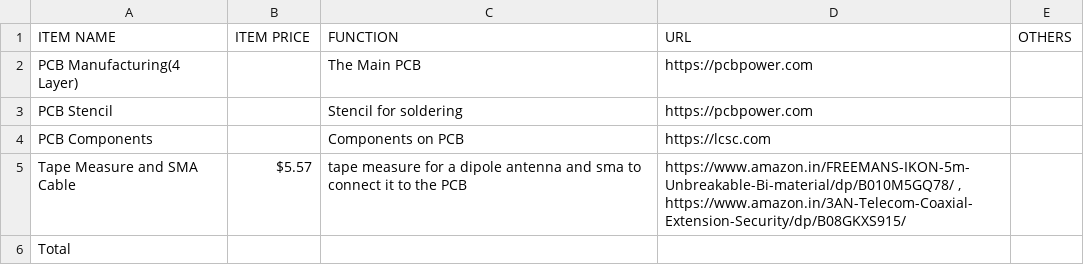
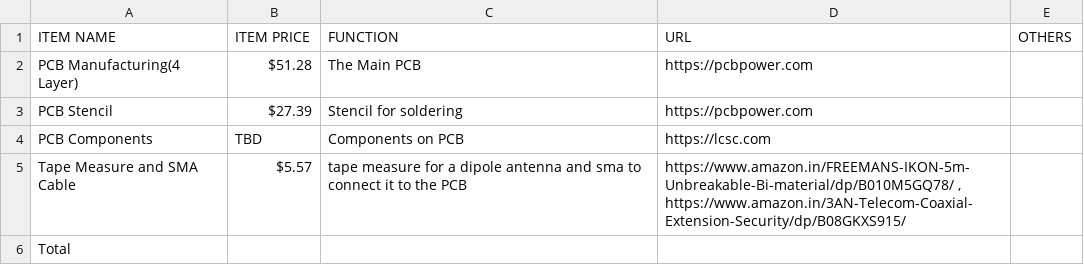
Before and after one commit to Keyaan-07/RP2040-mini-SDR, a CSV file: BOM.csv, drawn as a sheet.

Commit message:
BOM - WIP

```diff
--- a/BOM.csv
+++ b/BOM.csv
@@ -1,5 +1,5 @@
 ITEM NAME,ITEM PRICE,FUNCTION,URL,OTHERS
-PCB Manufacturing(4 Layer),,The Main PCB,https://pcbpower.com,
-PCB Stencil,,Stencil for soldering,https://pcbpower.com,
-PCB Components,,Components on PCB,https://lcsc.com,
+PCB Manufacturing(4 Layer),$51.28,The Main PCB,https://pcbpower.com,
+PCB Stencil,$27.39,Stencil for soldering,https://pcbpower.com,
+PCB Components,TBD,Components on PCB,https://lcsc.com,
 Tape Measure and SMA Cable,$5.57,tape measure for a dipole antenna and sma to connect it to the PCB,"https://www.amazon.in/FREEMANS-IKON-5m-Unbreakable-Bi-material/dp/B010M5GQ78/ , https://www.amazon.in/3AN-Telecom-Coaxial-Extension-Security/dp/B08GKXS915/",
```
